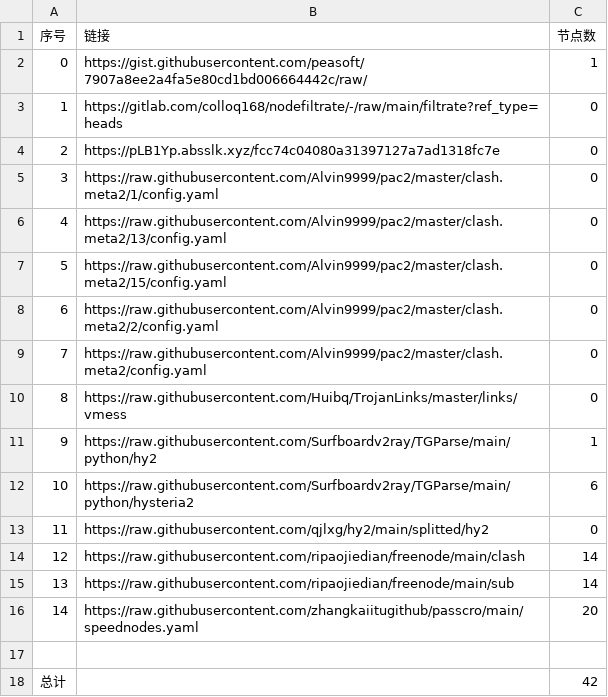
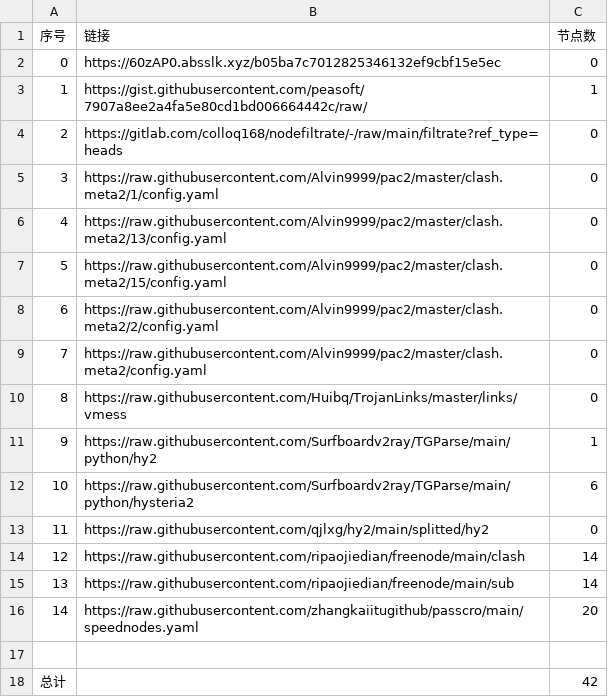
Before and after one commit to my-tv1/NoMoreWalls, a CSV file: list_result.csv, drawn as a sheet.

```diff
--- a/list_result.csv
+++ b/list_result.csv
@@ -1,5 +1,5 @@
 序号,链接,节点数
-0,https://gist.githubusercontent.com/peasoft/7907a8ee2a4fa5e80cd1bd006664442c/raw/,1
-1,https://gitlab.com/colloq168/nodefiltrate/-/raw/main/filtrate?ref_type=heads,0
-2,https://pLB1Yp.absslk.xyz/fcc74c04080a31397127a7ad1318fc7e,0
+0,https://60zAP0.absslk.xyz/b05ba7c7012825346132ef9cbf15e5ec,0
+1,https://gist.githubusercontent.com/peasoft/7907a8ee2a4fa5e80cd1bd006664442c/raw/,1
+2,https://gitlab.com/colloq168/nodefiltrate/-/raw/main/filtrate?ref_type=heads,0
 3,https://raw.githubusercontent.com/Alvin9999/pac2/master/clash.meta2/1/config.yaml,0
```
Also changed, not shown: 5 other files.
